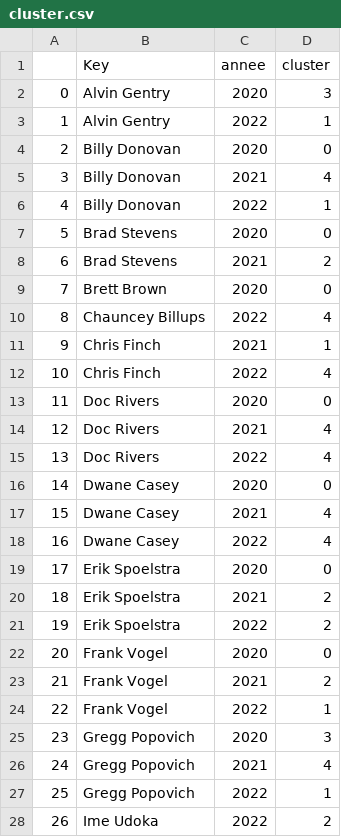
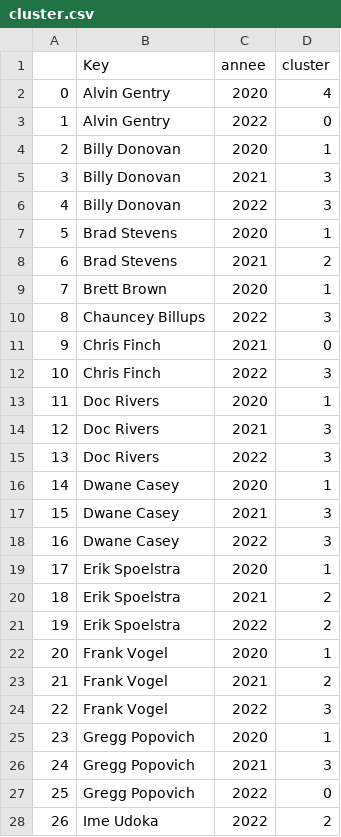
Before and after one commit to BastienChicot/NBApp_streamlit, a CSV file: data/cluster.csv, drawn as a sheet; only a part is shown; the diff covers the shown part only.

```diff
--- a/data/cluster.csv
+++ b/data/cluster.csv
@@ -1,28 +1,28 @@
 ;Key;annee;cluster
-0;Alvin Gentry;2020;3
-1;Alvin Gentry;2022;1
-2;Billy Donovan;2020;0
-3;Billy Donovan;2021;4
-4;Billy Donovan;2022;1
-5;Brad Stevens;2020;0
+0;Alvin Gentry;2020;4
+1;Alvin Gentry;2022;0
+2;Billy Donovan;2020;1
+3;Billy Donovan;2021;3
+4;Billy Donovan;2022;3
+5;Brad Stevens;2020;1
 6;Brad Stevens;2021;2
-7;Brett Brown;2020;0
-8;Chauncey Billups;2022;4
-9;Chris Finch;2021;1
-10;Chris Finch;2022;4
-11;Doc Rivers;2020;0
-12;Doc Rivers;2021;4
-13;Doc Rivers;2022;4
-14;Dwane Casey;2020;0
-15;Dwane Casey;2021;4
-16;Dwane Casey;2022;4
-17;Erik Spoelstra;2020;0
+7;Brett Brown;2020;1
+8;Chauncey Billups;2022;3
+9;Chris Finch;2021;0
+10;Chris Finch;2022;3
+11;Doc Rivers;2020;1
+12;Doc Rivers;2021;3
+13;Doc Rivers;2022;3
+14;Dwane Casey;2020;1
+15;Dwane Casey;2021;3
+16;Dwane Casey;2022;3
+17;Erik Spoelstra;2020;1
 18;Erik Spoelstra;2021;2
 19;Erik Spoelstra;2022;2
-20;Frank Vogel;2020;0
+20;Frank Vogel;2020;1
 21;Frank Vogel;2021;2
-22;Frank Vogel;2022;1
-23;Gregg Popovich;2020;3
-24;Gregg Popovich;2021;4
-25;Gregg Popovich;2022;1
+22;Frank Vogel;2022;3
+23;Gregg Popovich;2020;1
+24;Gregg Popovich;2021;3
+25;Gregg Popovich;2022;0
 26;Ime Udoka;2022;2
```
Also changed, not shown: 96 edited cells elsewhere in this file, Config/roster.csv, data/Base_simu.csv, 12 other files.
